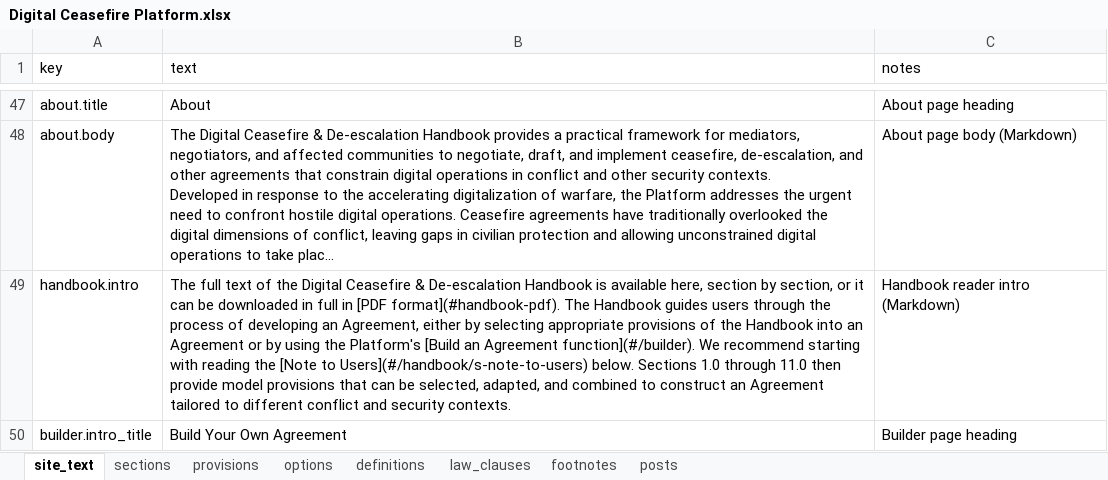
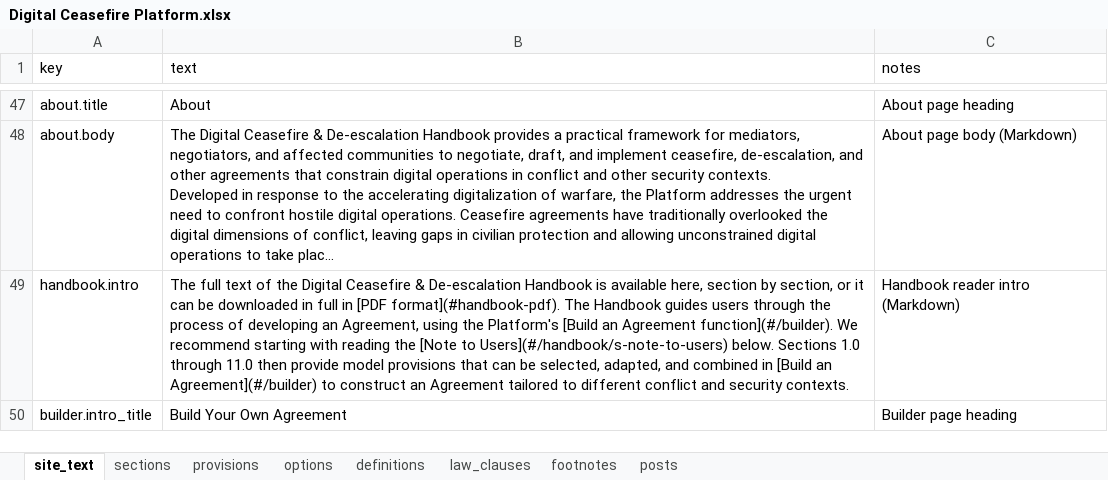
Before and after one commit to hrcberkeley/digital-ceasefires, an Excel workbook: Digital Ceasefire Platform.xlsx, sheet site_text, drawn as a sheet; only a part is shown, gaps mark what is left out; long unchanged cells end in …; values as stored, in another font and other column widths than the file's, no borders; the diff covers the shown part only; the diff names each change by its address in the sheet, - before the commit and + after, or states it on an @@ line.

```diff
--- a/Digital Ceasefire Platform.xlsx (sheet site_text)
+++ b/Digital Ceasefire Platform.xlsx (sheet site_text)
-B49 (text): …an Agreement, either by selecting appropriate provisions of the Handbook into an Agreement or by using the Platform's [Build an Agreement function](#/builder). We recommend starting with reading the [Note to Users](#/handbook/s-note-to-users) below. Sections 1.0 through 11.0 then provide model provisions that can be selected, adapted, and combined to construct…
+B49 (text): …an Agreement, using the Platform's [Build an Agreement function](#/builder). We recommend starting with reading the [Note to Users](#/handbook/s-note-to-users) below. Sections 1.0 through 11.0 then provide model provisions that can be selected, adapted, and combined in [Build an Agreement](#/builder) to construct…
```
Also changed, not shown: 1 edited cell elsewhere in this sheet, 9 other files.
